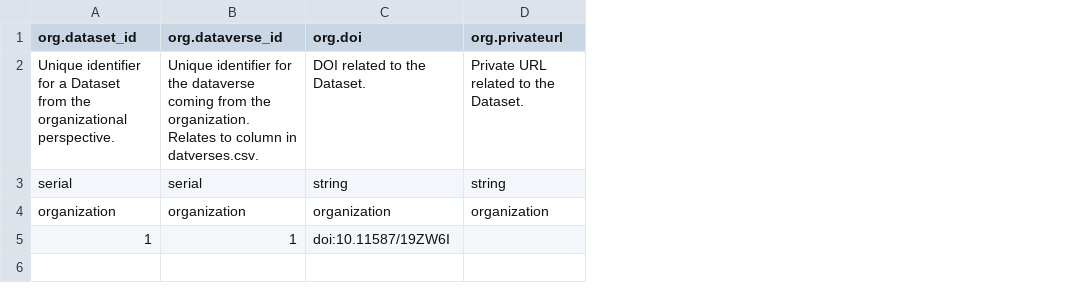
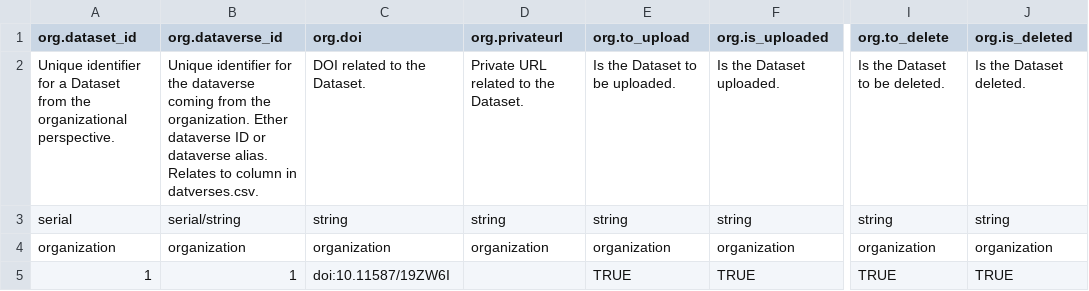
Before and after one commit to AUSSDA/pyDataverse_templates, a CSV file: templates/datasets.csv, drawn as a sheet; only a part is shown, gaps mark what is left out; the diff names each change by its address in the sheet, - before the commit and + after, or states it on an @@ line.

```diff
--- a/templates/datasets.csv
+++ b/templates/datasets.csv
+column E (org.to_upload), rows 2-5: Is the Dataset to be uploaded. | string | organization | TRUE
+column F (org.is_uploaded), rows 2-5: Is the Dataset uploaded. | string | organization | TRUE
+column I (org.to_delete), rows 2-5: Is the Dataset to be deleted. | string | organization | TRUE
+column J (org.is_deleted), rows 2-5: Is the Dataset deleted. | string | organization | TRUE
-B2 (org.dataverse_id): …the organization. Relates to…
+B2 (org.dataverse_id): …the organization. Ether dataverse ID or dataverse alias. Relates to…
-B3 (org.dataverse_id): serial
+B3 (org.dataverse_id): serial/string
```
Also changed, not shown: templates/datafiles.csv, templates/dataverses.csv.
